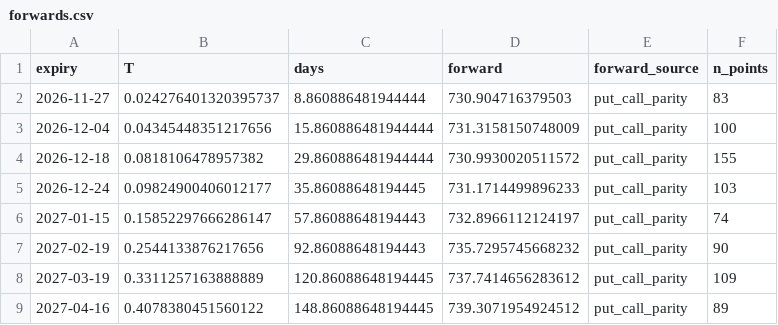
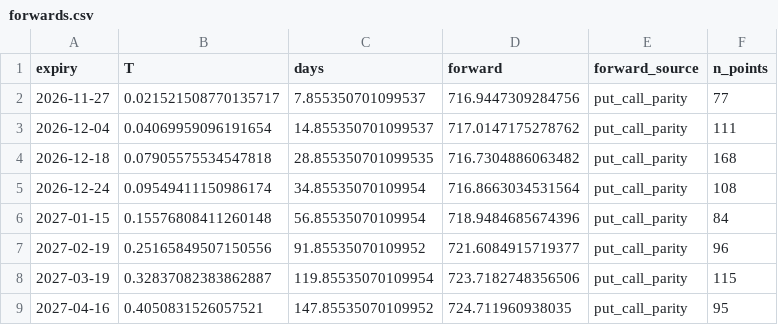
Before and after one commit to crollila/implied-vol-surface-svi, a CSV file: outputs/forwards.csv, drawn as a sheet; only a part is shown; the diff covers the shown part only.

```diff
--- a/outputs/forwards.csv
+++ b/outputs/forwards.csv
@@ -1,9 +1,9 @@
 expiry,T,days,forward,forward_source,n_points
-2026-11-27,0.024276401320395737,8.860886481944444,730.904716379503,put_call_parity,83
-2026-12-04,0.04345448351217656,15.860886481944444,731.3158150748009,put_call_parity,100
-2026-12-18,0.0818106478957382,29.860886481944444,730.9930020511572,put_call_parity,155
-2026-12-24,0.09824900406012177,35.86088648194445,731.1714499896233,put_call_parity,103
-2027-01-15,0.15852297666286147,57.86088648194443,732.8966112124197,put_call_parity,74
-2027-02-19,0.2544133876217656,92.86088648194443,735.7295745668232,put_call_parity,90
-2027-03-19,0.3311257163888889,120.86088648194445,737.7414656283612,put_call_parity,109
-2027-04-16,0.4078380451560122,148.86088648194445,739.3071954924512,put_call_parity,89
+2026-11-27,0.021521508770135717,7.855350701099537,716.9447309284756,put_call_parity,77
+2026-12-04,0.04069959096191654,14.855350701099537,717.0147175278762,put_call_parity,111
+2026-12-18,0.07905575534547818,28.855350701099535,716.7304886063482,put_call_parity,168
+2026-12-24,0.09549411150986174,34.85535070109954,716.8663034531564,put_call_parity,108
+2027-01-15,0.15576808411260148,56.85535070109954,718.9484685674396,put_call_parity,84
+2027-02-19,0.25165849507150556,91.85535070109952,721.6084915719377,put_call_parity,96
+2027-03-19,0.32837082383862887,119.85535070109954,723.7182748356506,put_call_parity,115
+2027-04-16,0.4050831526057521,147.85535070109952,724.711960938035,put_call_parity,95
```
Also changed, not shown: 16 edited cells elsewhere in this file, outputs/svi_params.csv, 6 other files.
